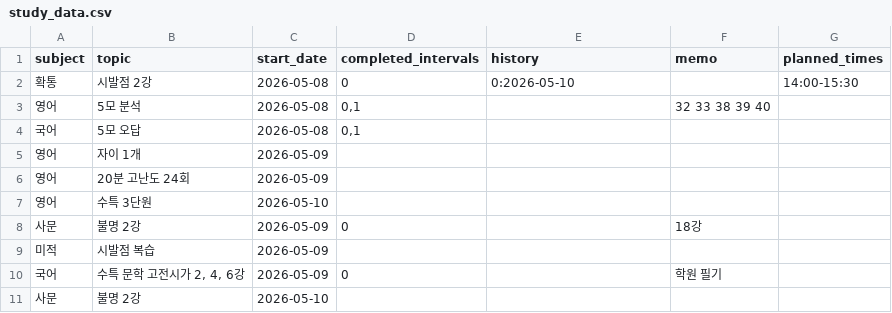
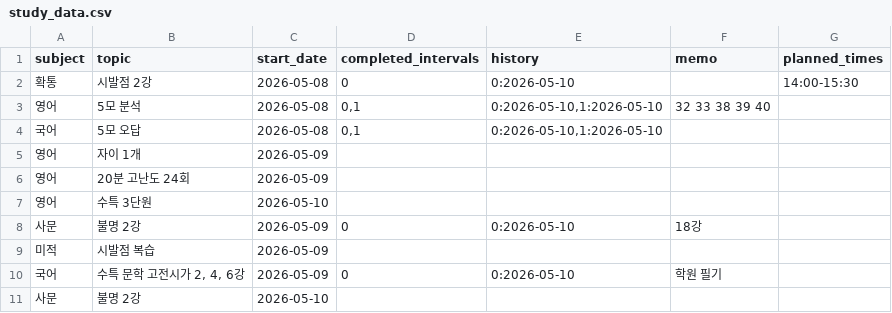
Before and after one commit to jyseong0448/planner, a CSV file: study_data.csv, drawn as a sheet.

Commit message:
Update study_data.csv

```diff
--- a/study_data.csv
+++ b/study_data.csv
@@ -2,4 +2,4 @@ subject,topic,start_date,completed_intervals,history,memo,planned_times
 확통,시발점 2강,2026-05-08,0,0:2026-05-10,,14:00-15:30
-영어,5모 분석,2026-05-08,"0,1",,32 33 38 39 40,
-국어,5모 오답,2026-05-08,"0,1",,,
+영어,5모 분석,2026-05-08,"0,1","0:2026-05-10,1:2026-05-10",32 33 38 39 40,
+국어,5모 오답,2026-05-08,"0,1","0:2026-05-10,1:2026-05-10",,
 영어,자이 1개,2026-05-09,,,,
@@ -7,5 +7,5 @@ subject,topic,start_date,completed_intervals,history,memo,planned_times
 영어,수특 3단원,2026-05-10,,,,
-사문,불명 2강,2026-05-09,0,,18강,
+사문,불명 2강,2026-05-09,0,0:2026-05-10,18강,
 미적,시발점 복습,2026-05-09,,,,
-국어,"수특 문학 고전시가 2, 4, 6강",2026-05-09,0,,학원 필기,
+국어,"수특 문학 고전시가 2, 4, 6강",2026-05-09,0,0:2026-05-10,학원 필기,
 사문,불명 2강,2026-05-10,,,,
```
